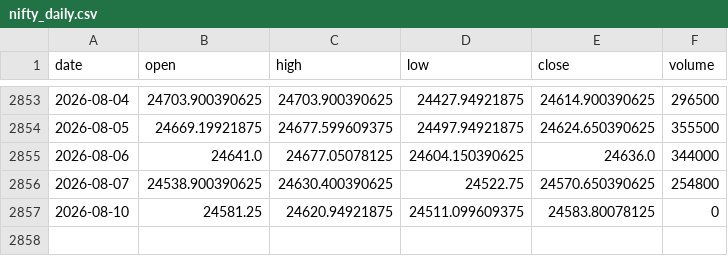
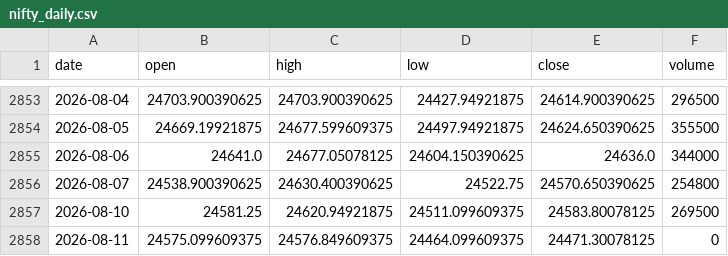
Before and after one commit to zetaaztra/David-ML, a CSV file: data/nifty_daily.csv, drawn as a sheet; only a part is shown, gaps mark what is left out.

Commit message:
Auto-sync: Market data update 2026-08-11 04:24

```diff
--- a/data/nifty_daily.csv
+++ b/data/nifty_daily.csv
@@ -2856,2 +2856,3 @@ date,open,high,low,close,volume
 2026-08-07,24538.900390625,24630.400390625,24522.75,24570.650390625,254800
-2026-08-10,24581.25,24620.94921875,24511.099609375,24583.80078125,0
+2026-08-10,24581.25,24620.94921875,24511.099609375,24583.80078125,269500
+2026-08-11,24575.099609375,24576.849609375,24464.099609375,24471.30078125,0
```
Also changed, not shown: data/vix_daily.csv.
